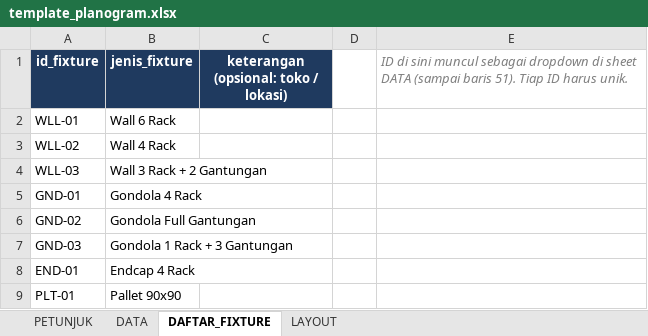
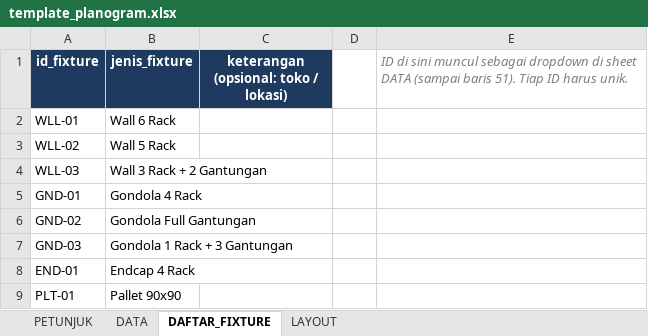
Before and after one commit to eriehermawan-hci/Testing-Erie, an Excel workbook: template_planogram.xlsx, sheet DAFTAR_FIXTURE, drawn as a sheet; values as stored, in another font and other column widths than the file's, no borders; the diff names each change by its address in the sheet, - before the commit and + after, or states it on an @@ line.

```diff
--- a/template_planogram.xlsx (sheet DAFTAR_FIXTURE)
+++ b/template_planogram.xlsx (sheet DAFTAR_FIXTURE)
-B3 (jenis_fixture): Wall 4 Rack
+B3 (jenis_fixture): Wall 5 Rack
```
Also changed, not shown: sheet DATA, sheet LAYOUT, 1 other file.
